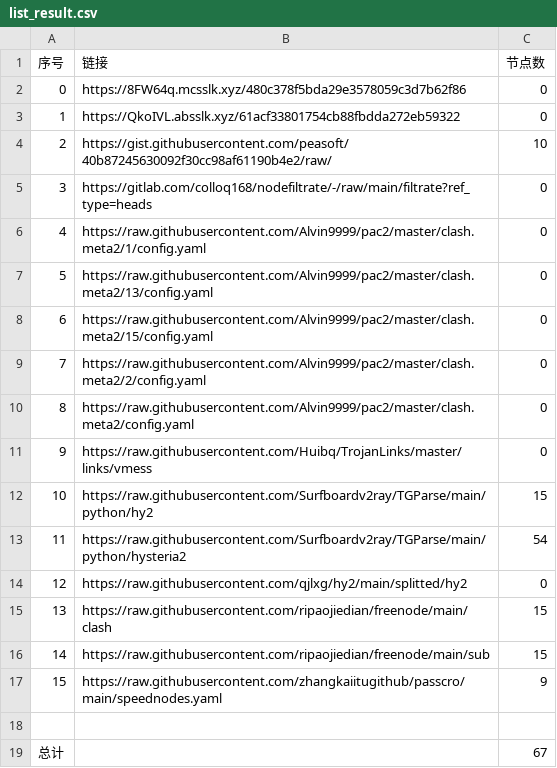
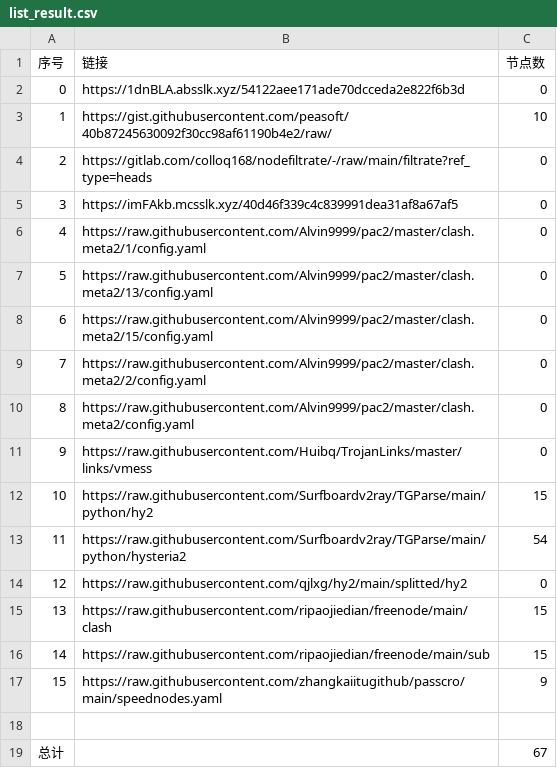
Before and after one commit to suanxidanian/NoMoreWalls, a CSV file: list_result.csv, drawn as a sheet; removed rows and columns are numbered as before the commit, all else as after; the diff names each change by its address in the sheet, - before the commit and + after, or states it on an @@ line.

```diff
--- a/list_result.csv
+++ b/list_result.csv
-row 2: 0 | https://8FW64q.mcsslk.xyz/480c378f5bda29e3578059c3d7b62f86 | 0
@@ column A (序号) renumbered between rows 2 and 4 @@
-B2 (链接): https://QkoIVL.absslk.xyz/61acf33801754cb88fbdda272eb59322
+B2 (链接): https://1dnBLA.absslk.xyz/54122aee171ade70dcceda2e822f6b3d
+row 5: 3 | https://imFAkb.mcsslk.xyz/40d46f339c4c839991dea31af8a67af5 | 0
```
Also changed, not shown: 3 other files.
